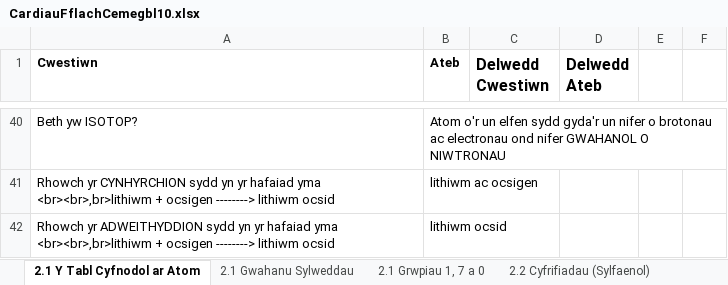
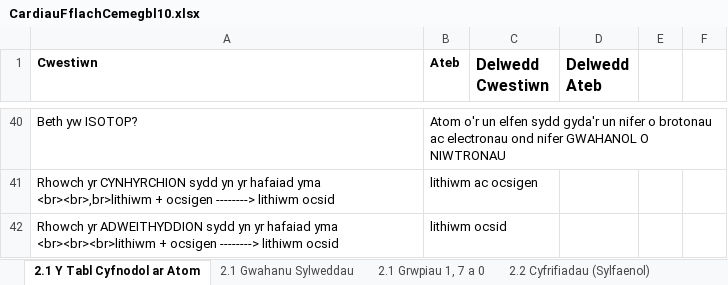
Before and after one commit to GwyddonTryfan/CardiauFflach-TGAU, an Excel workbook: CardiauFflachCemegbl10.xlsx, sheet 2.1 Y Tabl Cyfnodol ar Atom, drawn as a sheet; only a part is shown, gaps mark what is left out; values as stored, in another font and other column widths than the file's, no borders; the diff names each change by its address in the sheet, - before the commit and + after, or states it on an @@ line.

Commit message:
Add files via upload

```diff
--- a/CardiauFflachCemegbl10.xlsx (sheet 2.1 Y Tabl Cyfnodol ar Atom)
+++ b/CardiauFflachCemegbl10.xlsx (sheet 2.1 Y Tabl Cyfnodol ar Atom)
-A42 (Cwestiwn): …hafaiad yma <br><br>,br>lithiwm + ocsigen…
+A42 (Cwestiwn): …hafaiad yma <br><br><br>lithiwm + ocsigen…
```
